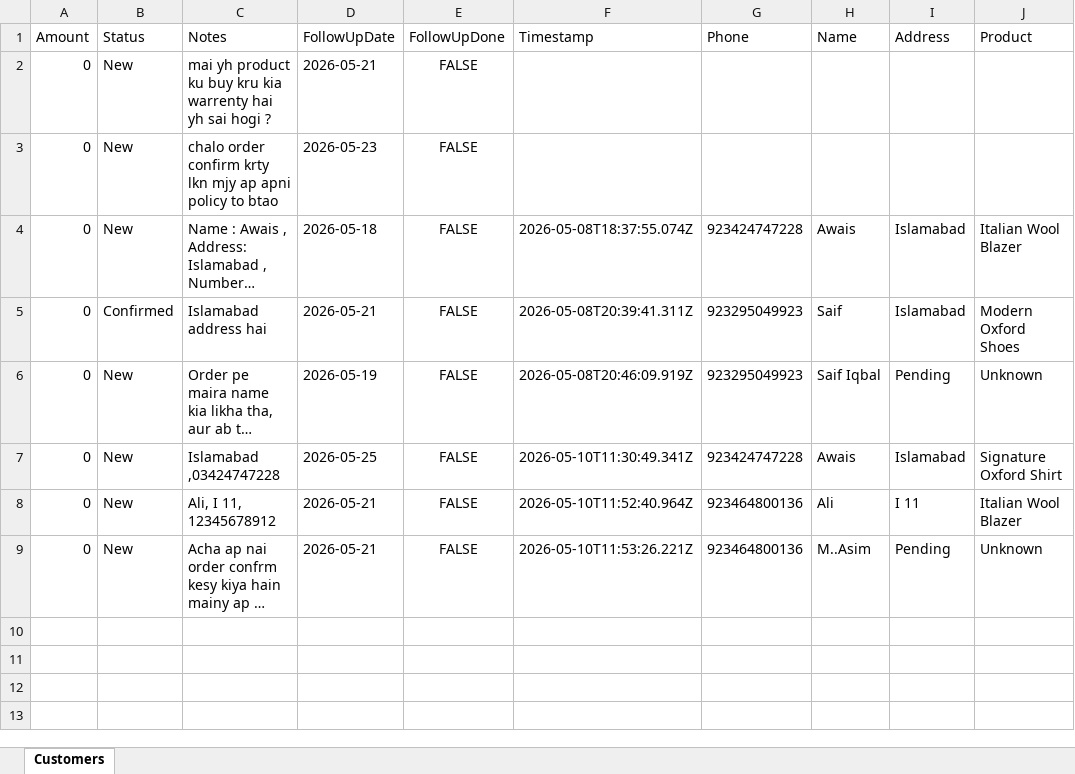
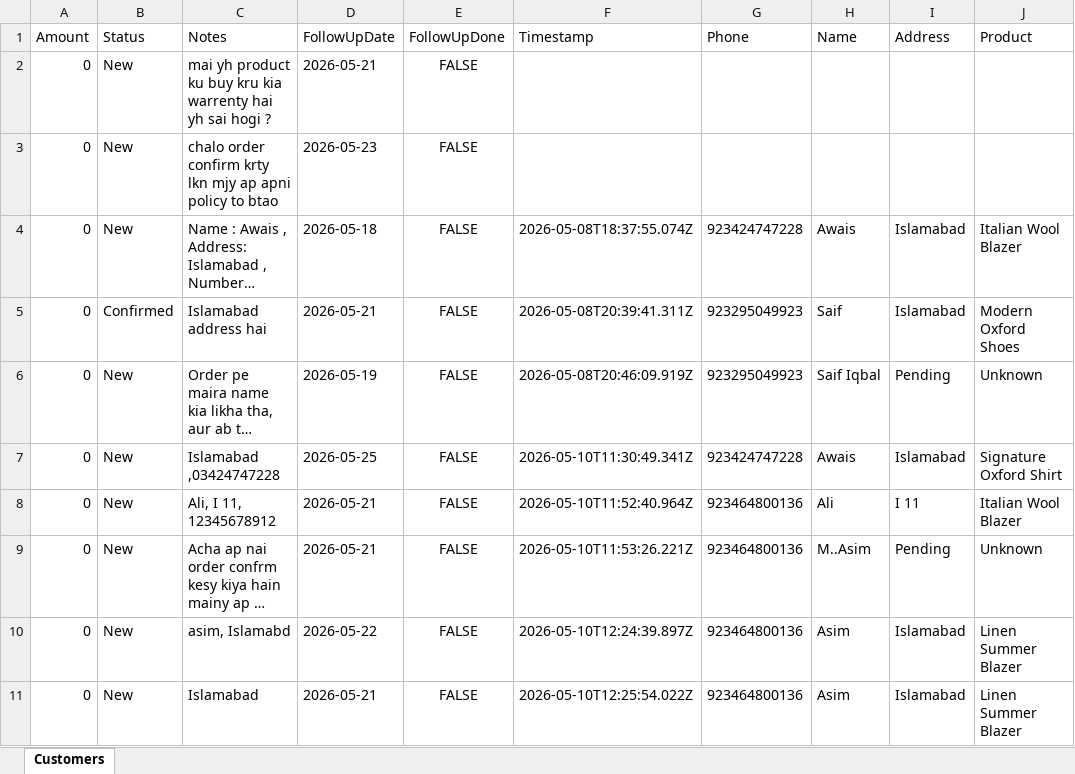
Before and after one commit to f24607100-cloud/whatsapps_Ai-agent-for-message-, an Excel workbook: data/customers.xlsx, sheet Customers, drawn as a sheet; long unchanged cells end in …; values as stored, in another font and other column widths than the file's, no borders; the diff names each change by its address in the sheet, - before the commit and + after, or states it on an @@ line.

```diff
--- a/data/customers.xlsx (sheet Customers)
+++ b/data/customers.xlsx (sheet Customers)
+row 10: 0 | New | asim, Islamabd | 2026-05-22 | FALSE | 2026-05-10T12:24:39.897Z | 923464800136 | Asim | Islamabad | Linen Summer Blazer
+row 11: 0 | New | Islamabad | 2026-05-21 | FALSE | 2026-05-10T12:25:54.022Z | 923464800136 | Asim | Islamabad | Linen Summer Blazer
```
Also changed, not shown: 2 other files.
